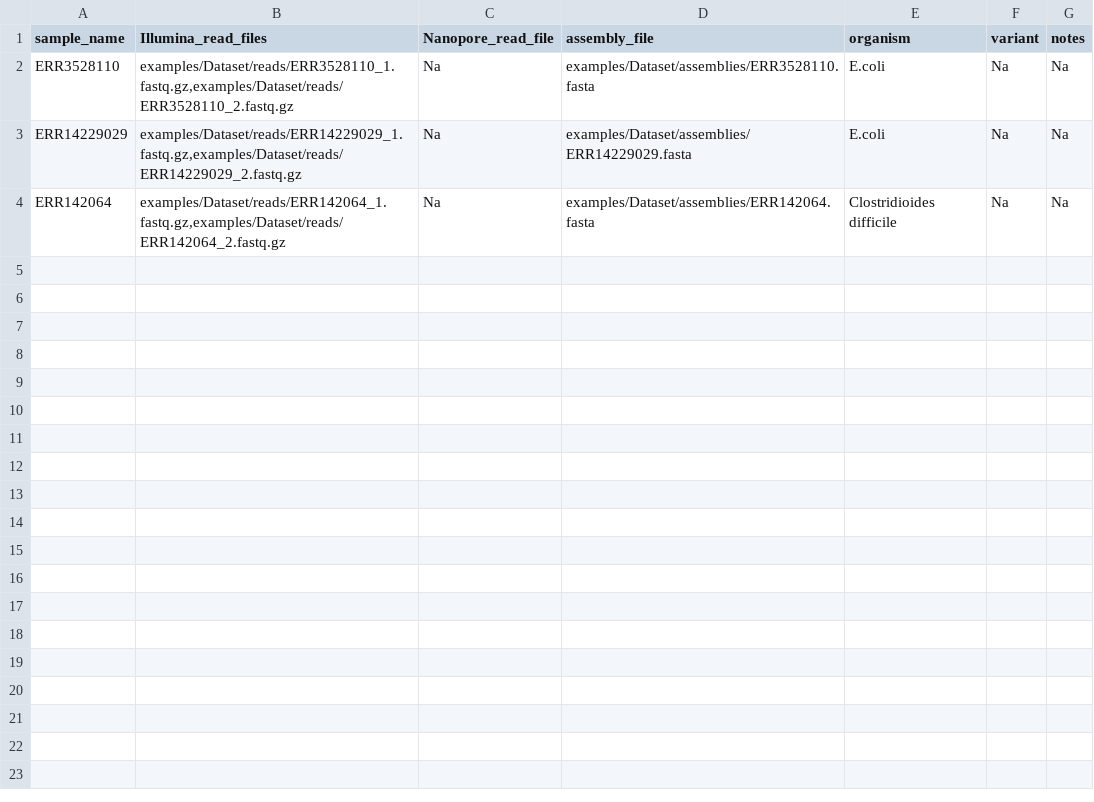
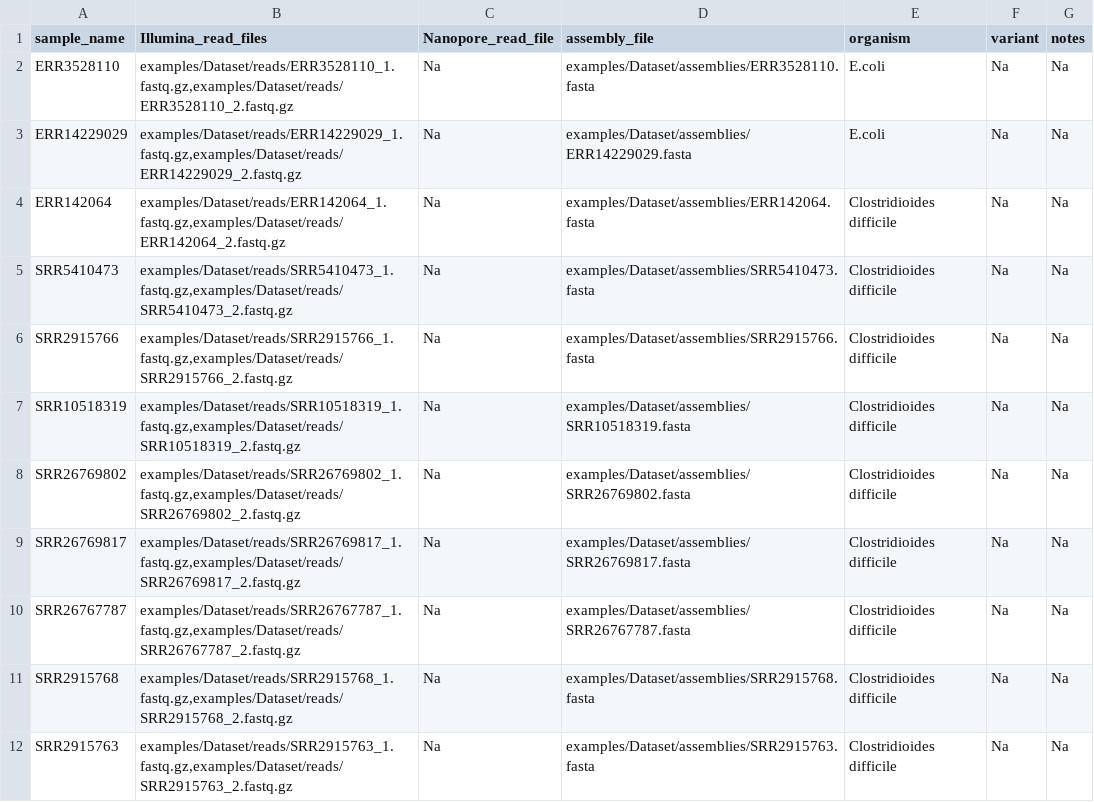
Before and after one commit to ssi-dk/ssi_analysis_utility, a TSV file: examples/samplesheet.tsv, drawn as a sheet; the diff names each change by its address in the sheet, - before the commit and + after, or states it on an @@ line.

Commit message:
updated Cdiff test data to accomodate multiple ST's and their ploidy level in genotype calling procedure

```diff
--- a/examples/samplesheet.tsv
+++ b/examples/samplesheet.tsv
+row 5: SRR5410473 | examples/Dataset/reads/SRR5410473_1.fastq.gz,examples/Dataset/reads/SRR5410473_2.fastq.gz | Na | examples/Dataset/assemblies/SRR5410473.fasta | Clostridioides difficile | Na | Na
+row 6: SRR2915766 | examples/Dataset/reads/SRR2915766_1.fastq.gz,examples/Dataset/reads/SRR2915766_2.fastq.gz | Na | examples/Dataset/assemblies/SRR2915766.fasta | Clostridioides difficile | Na | Na
+row 7: SRR10518319 | examples/Dataset/reads/SRR10518319_1.fastq.gz,examples/Dataset/reads/SRR10518319_2.fastq.gz | Na | examples/Dataset/assemblies/SRR10518319.fasta | Clostridioides difficile | Na | Na
+row 8: SRR26769802 | examples/Dataset/reads/SRR26769802_1.fastq.gz,examples/Dataset/reads/SRR26769802_2.fastq.gz | Na | examples/Dataset/assemblies/SRR26769802.fasta | Clostridioides difficile | Na | Na
+row 9: SRR26769817 | examples/Dataset/reads/SRR26769817_1.fastq.gz,examples/Dataset/reads/SRR26769817_2.fastq.gz | Na | examples/Dataset/assemblies/SRR26769817.fasta | Clostridioides difficile | Na | Na
+row 10: SRR26767787 | examples/Dataset/reads/SRR26767787_1.fastq.gz,examples/Dataset/reads/SRR26767787_2.fastq.gz | Na | examples/Dataset/assemblies/SRR26767787.fasta | Clostridioides difficile | Na | Na
+row 11: SRR2915768 | examples/Dataset/reads/SRR2915768_1.fastq.gz,examples/Dataset/reads/SRR2915768_2.fastq.gz | Na | examples/Dataset/assemblies/SRR2915768.fasta | Clostridioides difficile | Na | Na
+row 12: SRR2915763 | examples/Dataset/reads/SRR2915763_1.fastq.gz,examples/Dataset/reads/SRR2915763_2.fastq.gz | Na | examples/Dataset/assemblies/SRR2915763.fasta | Clostridioides difficile | Na | Na
```
Also changed, not shown: 2 other files.
